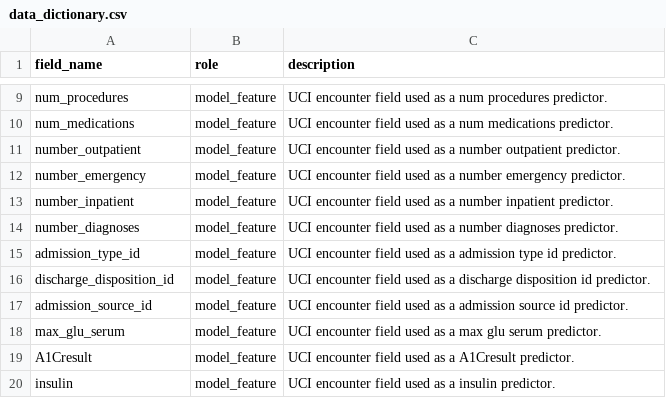
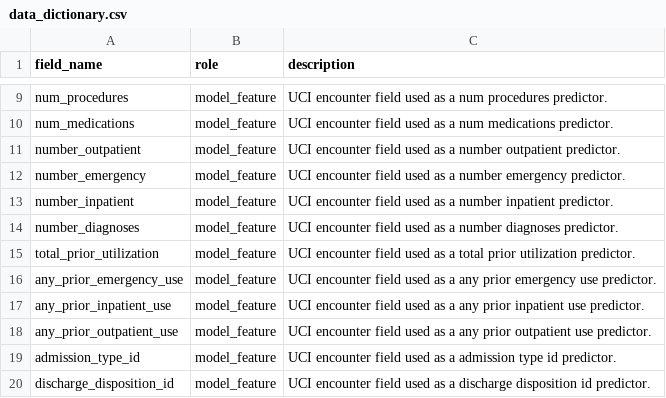
Before and after one commit to sirenstosyntax/integrative-industry-synthesis, a CSV file: data/processed/data_dictionary.csv, drawn as a sheet; only a part is shown, gaps mark what is left out; the shorter side is filled out with more unchanged rows.

```diff
--- a/data/processed/data_dictionary.csv
+++ b/data/processed/data_dictionary.csv
@@ -14,2 +14,6 @@ number_inpatient,model_feature,UCI encounter field used as a number inpatient pr
 number_diagnoses,model_feature,UCI encounter field used as a number diagnoses predictor.
+total_prior_utilization,model_feature,UCI encounter field used as a total prior utilization predictor.
+any_prior_emergency_use,model_feature,UCI encounter field used as a any prior emergency use predictor.
+any_prior_inpatient_use,model_feature,UCI encounter field used as a any prior inpatient use predictor.
+any_prior_outpatient_use,model_feature,UCI encounter field used as a any prior outpatient use predictor.
 admission_type_id,model_feature,UCI encounter field used as a admission type id predictor.
```
Also changed, not shown: results/fairness_audit.csv, results/fairness_group_comparisons.csv, 13 other files.
